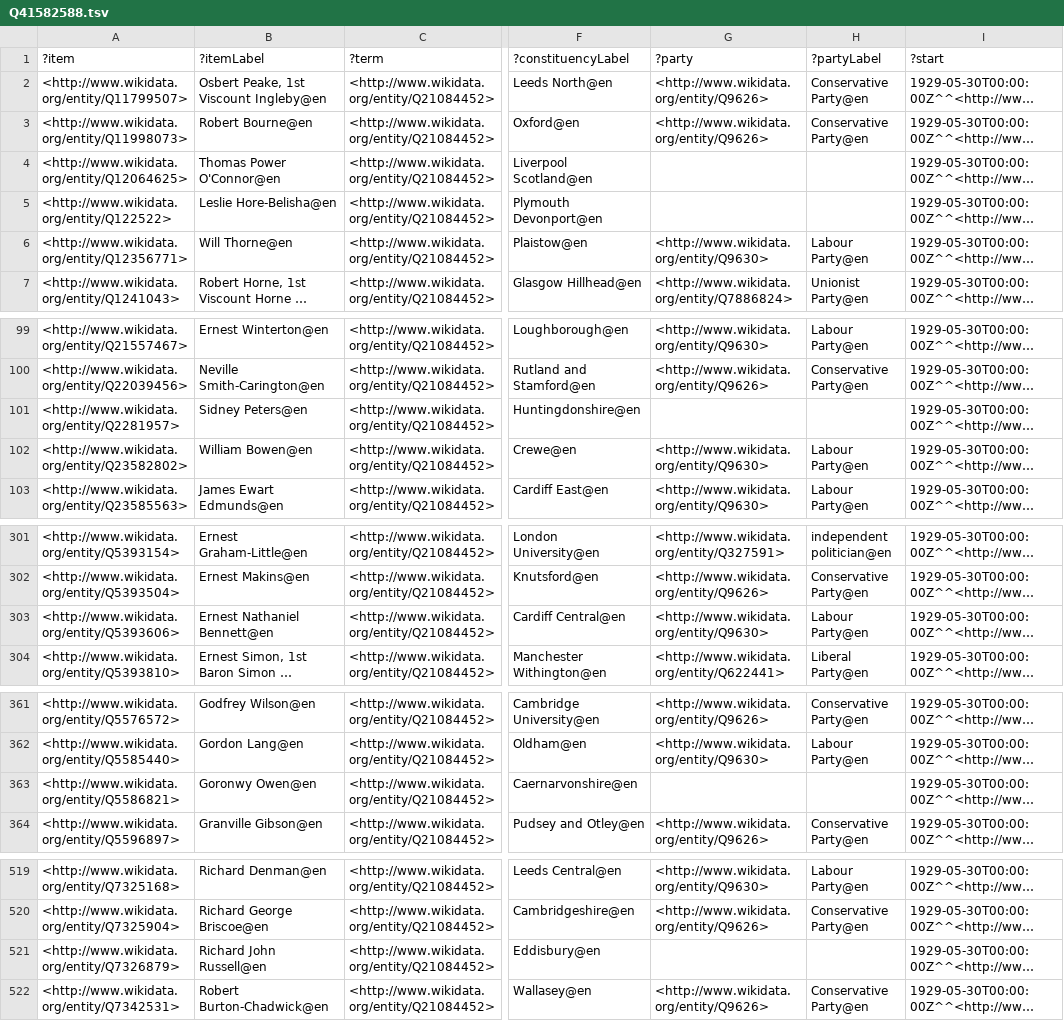
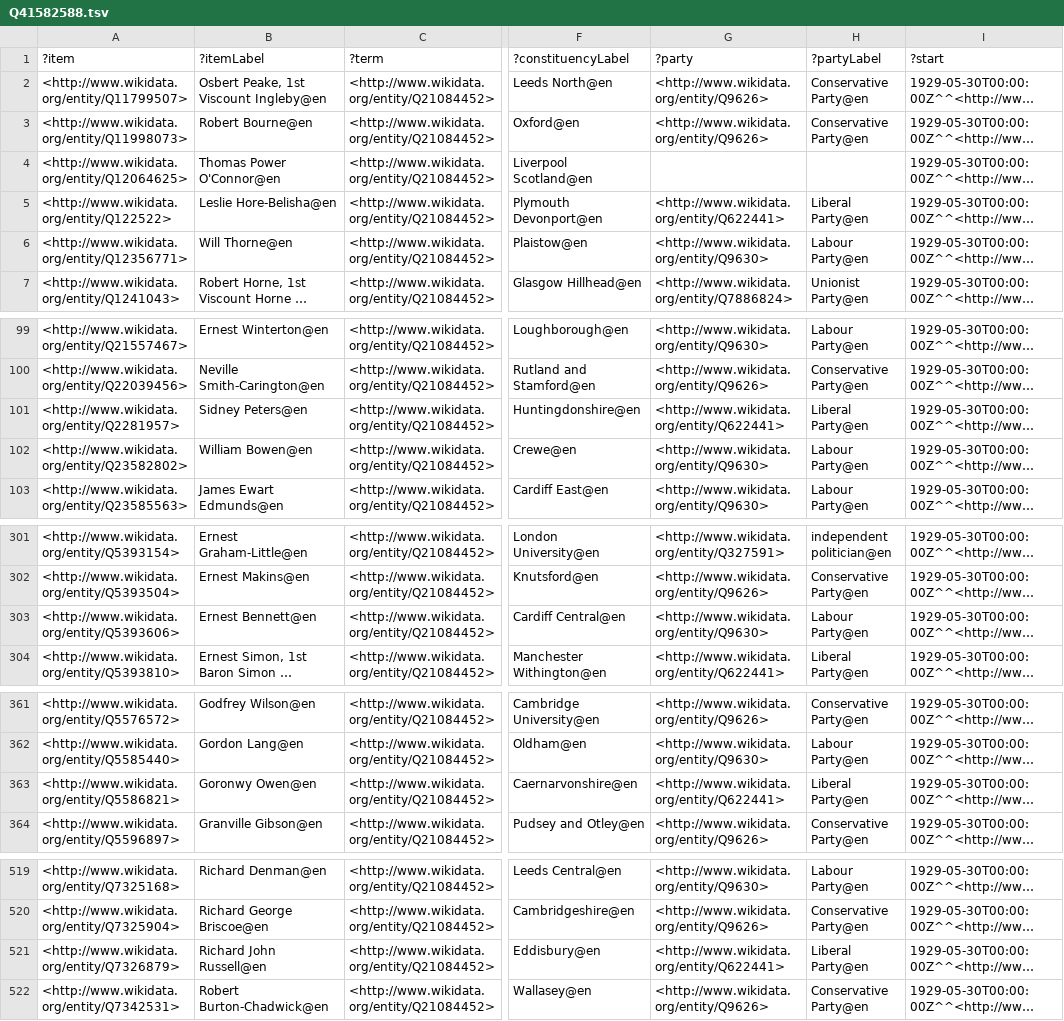
Before and after one commit to generalist/parliament, a TSV file: Q41582588.tsv, drawn as a sheet; only a part is shown, gaps mark what is left out; long unchanged cells end in …; the diff names each change by its address in the sheet, - before the commit and + after, or states it on an @@ line.

```diff
--- a/Q41582588.tsv
+++ b/Q41582588.tsv
-G5 (?party): (empty)
+G5 (?party): <http://www.wikidata.org/entity/Q622441>
-H5 (?partyLabel): (empty)
+H5 (?partyLabel): Liberal Party@en
-G101 (?party): (empty)
+G101 (?party): <http://www.wikidata.org/entity/Q622441>
-H101 (?partyLabel): (empty)
+H101 (?partyLabel): Liberal Party@en
-B303 (?itemLabel): Ernest Nathaniel Bennett@en
+B303 (?itemLabel): Ernest Bennett@en
-G363 (?party): (empty)
+G363 (?party): <http://www.wikidata.org/entity/Q622441>
-H363 (?partyLabel): (empty)
+H363 (?partyLabel): Liberal Party@en
-G521 (?party): (empty)
+G521 (?party): <http://www.wikidata.org/entity/Q622441>
-H521 (?partyLabel): (empty)
+H521 (?partyLabel): Liberal Party@en
```
Also changed, not shown: Q41582568.tsv, Q41582582.tsv, 4 other files.
